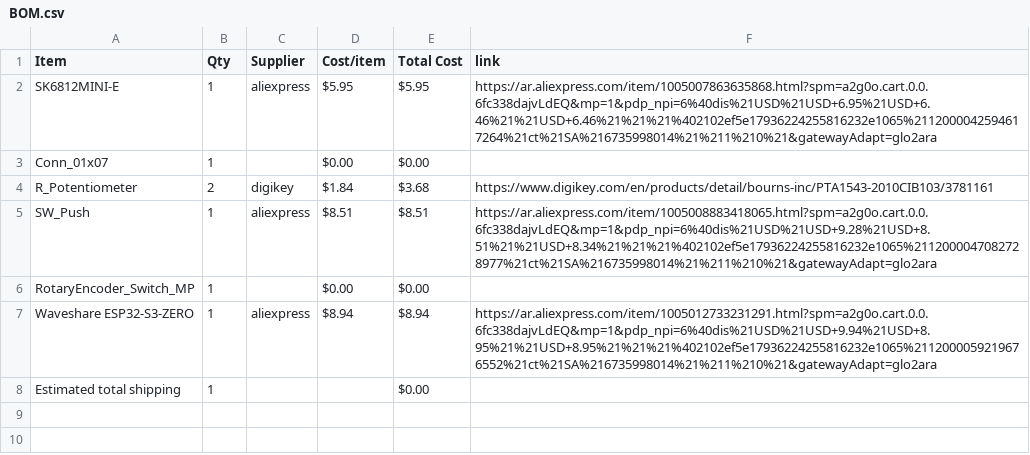
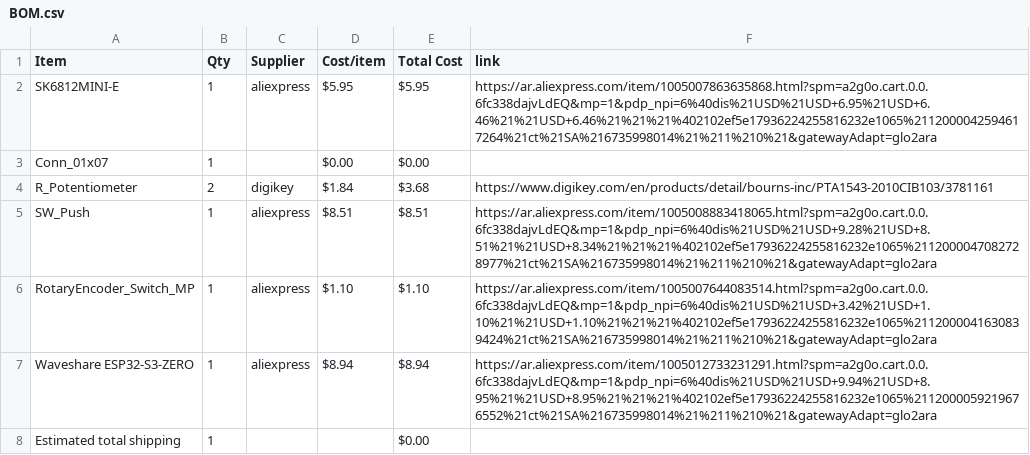
Before and after one commit to salimtamer/Midi-Keyboard, a CSV file: BOM.csv, drawn as a sheet.

Commit message:
Sync Midi Keyboard from Half Life

```diff
--- a/BOM.csv
+++ b/BOM.csv
@@ -5,3 +5,3 @@ R_Potentiometer,2,digikey,$1.84,$3.68,https://www.digikey.com/en/products/detail
 SW_Push,1,aliexpress,$8.51,$8.51,https://ar.aliexpress.com/item/1005008883418065.html?spm=a2g0o.cart.0.0.6fc338dajvLdEQ&mp=1&pdp_npi=6%40dis%21USD%21USD+9.28%21USD+8.51%21%21USD+8.34%21%21%21%402102ef5e17936224255816232e1065%2112000047082728977%21ct%21SA%216735998014%21%211%210%21&gatewayAdapt=glo2ara
-RotaryEncoder_Switch_MP,1,,$0.00,$0.00,
+RotaryEncoder_Switch_MP,1,aliexpress,$1.10,$1.10,https://ar.aliexpress.com/item/1005007644083514.html?spm=a2g0o.cart.0.0.6fc338dajvLdEQ&mp=1&pdp_npi=6%40dis%21USD%21USD+3.42%21USD+1.10%21%21USD+1.10%21%21%21%402102ef5e17936224255816232e1065%2112000041630839424%21ct%21SA%216735998014%21%211%210%21&gatewayAdapt=glo2ara
 Waveshare ESP32-S3-ZERO,1,aliexpress,$8.94,$8.94,https://ar.aliexpress.com/item/1005012733231291.html?spm=a2g0o.cart.0.0.6fc338dajvLdEQ&mp=1&pdp_npi=6%40dis%21USD%21USD+9.94%21USD+8.95%21%21USD+8.95%21%21%21%402102ef5e17936224255816232e1065%2112000059219676552%21ct%21SA%216735998014%21%211%210%21&gatewayAdapt=glo2ara
```
